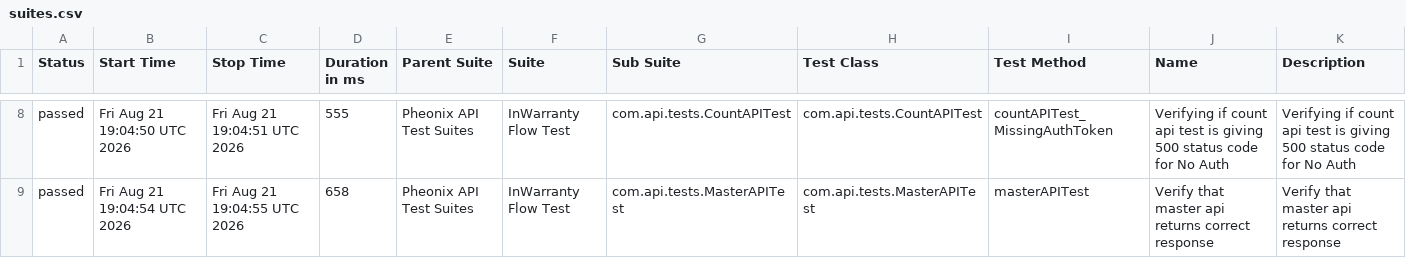
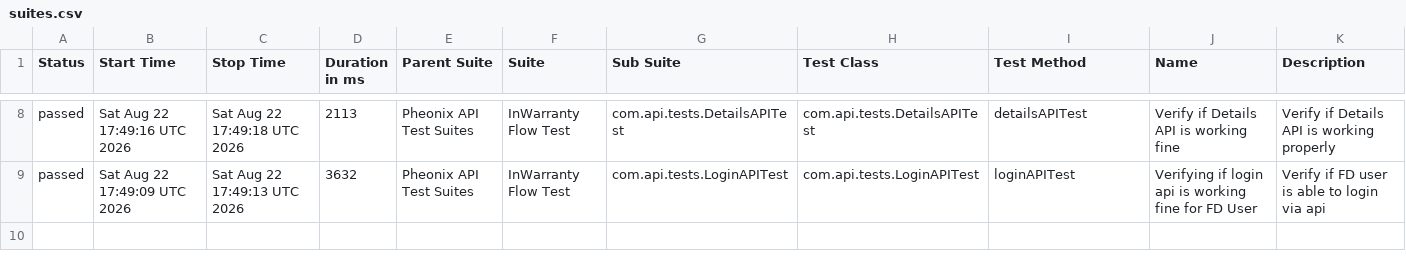
Before and after one commit to kstvds24/Phoenix-TestAutomationFrameWork, a CSV file: data/suites.csv, drawn as a sheet; only a part is shown, gaps mark what is left out; the diff covers the shown part only.

```diff
--- a/data/suites.csv
+++ b/data/suites.csv
@@ -8,2 +8,2 @@
-"passed","Fri Aug 21 19:04:50 UTC 2026","Fri Aug 21 19:04:51 UTC 2026","555","Pheonix API Test Suites","InWarranty Flow Test","com.api.tests.CountAPITest","com.api.tests.CountAPITest","countAPITest_MissingAuthToken","Verifying if count api test is giving 500 status code for No Auth","Verifying if count api test is giving 500 status code for No Auth"
-"passed","Fri Aug 21 19:04:54 UTC 2026","Fri Aug 21 19:04:55 UTC 2026","658","Pheonix API Test Suites","InWarranty Flow Test","com.api.tests.MasterAPITest","com.api.tests.MasterAPITest","masterAPITest","Verify that master api returns correct response","Verify that master api returns correct response"
+"passed","Sat Aug 22 17:49:16 UTC 2026","Sat Aug 22 17:49:18 UTC 2026","2113","Pheonix API Test Suites","InWarranty Flow Test","com.api.tests.DetailsAPITest","com.api.tests.DetailsAPITest","detailsAPITest","Verify if Details API is working fine","Verify if Details API is working properly"
+"passed","Sat Aug 22 17:49:09 UTC 2026","Sat Aug 22 17:49:13 UTC 2026","3632","Pheonix API Test Suites","InWarranty Flow Test","com.api.tests.LoginAPITest","com.api.tests.LoginAPITest","loginAPITest","Verifying if login api is working fine for FD User","Verify if FD user is able to login via api"
```
Also changed, not shown: 1 added row, 1 removed row and 25 edited cells elsewhere in this file, data/behaviors.csv, 58 other files.
